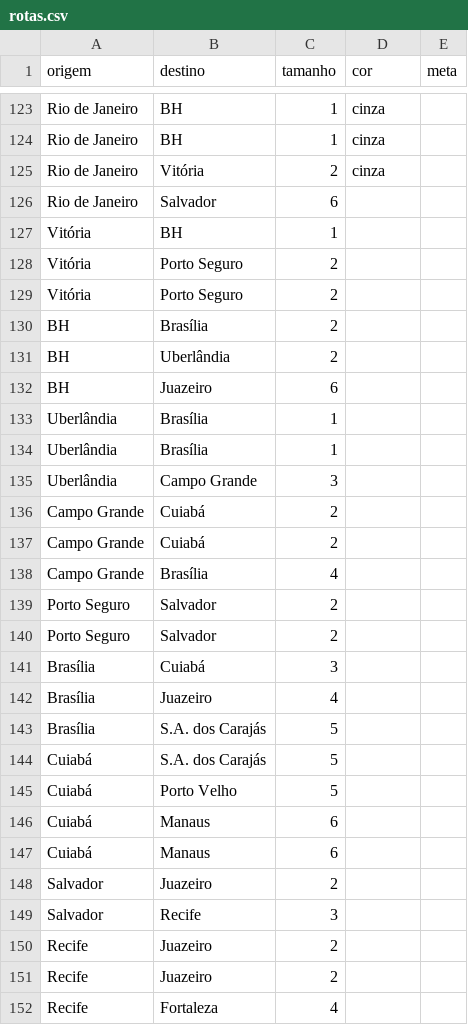
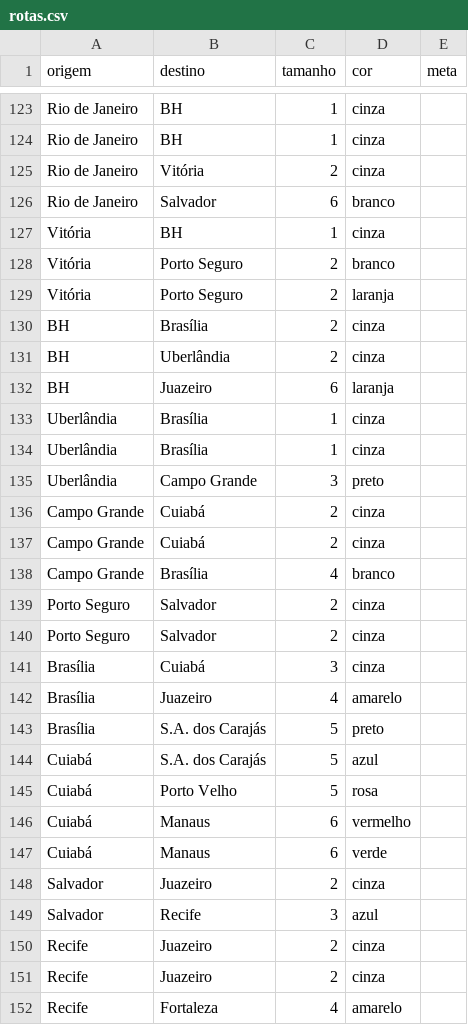
Before and after one commit to dttjader/tkttoridebrasil, a CSV file: public/rotas.csv, drawn as a sheet; only a part is shown, gaps mark what is left out; the diff covers the shown part only.

Commit message:
Update routes in rotas.csv
Removed several routes and added new routes with colors.

```diff
--- a/public/rotas.csv
+++ b/public/rotas.csv
@@ -125,28 +125,28 @@ Rio de Janeiro,BH,1,cinza,
 Rio de Janeiro,Vitória,2,cinza,
-Rio de Janeiro,Salvador,6,,
-Vitória,BH,1,,
-Vitória,Porto Seguro,2,,
-Vitória,Porto Seguro,2,,
-BH,Brasília,2,,
-BH,Uberlândia,2,,
-BH,Juazeiro,6,,
-Uberlândia,Brasília,1,,
-Uberlândia,Brasília,1,,
-Uberlândia,Campo Grande,3,,
-Campo Grande,Cuiabá,2,,
-Campo Grande,Cuiabá,2,,
-Campo Grande,Brasília,4,,
-Porto Seguro,Salvador,2,,
-Porto Seguro,Salvador,2,,
-Brasília,Cuiabá,3,,
-Brasília,Juazeiro,4,,
-Brasília,S.A. dos Carajás,5,,
-Cuiabá,S.A. dos Carajás,5,,
-Cuiabá,Porto Velho,5,,
-Cuiabá,Manaus,6,,
-Cuiabá,Manaus,6,,
-Salvador,Juazeiro,2,,
-Salvador,Recife,3,,
-Recife,Juazeiro,2,,
-Recife,Juazeiro,2,,
-Recife,Fortaleza,4,,
+Rio de Janeiro,Salvador,6,branco,
+Vitória,BH,1,cinza,
+Vitória,Porto Seguro,2,branco,
+Vitória,Porto Seguro,2,laranja,
+BH,Brasília,2,cinza,
+BH,Uberlândia,2,cinza,
+BH,Juazeiro,6,laranja,
+Uberlândia,Brasília,1,cinza,
+Uberlândia,Brasília,1,cinza,
+Uberlândia,Campo Grande,3,preto,
+Campo Grande,Cuiabá,2,cinza,
+Campo Grande,Cuiabá,2,cinza,
+Campo Grande,Brasília,4,branco,
+Porto Seguro,Salvador,2,cinza,
+Porto Seguro,Salvador,2,cinza,
+Brasília,Cuiabá,3,cinza,
+Brasília,Juazeiro,4,amarelo,
+Brasília,S.A. dos Carajás,5,preto,
+Cuiabá,S.A. dos Carajás,5,azul,
+Cuiabá,Porto Velho,5,rosa,
+Cuiabá,Manaus,6,vermelho,
+Cuiabá,Manaus,6,verde,
+Salvador,Juazeiro,2,cinza,
+Salvador,Recife,3,azul,
+Recife,Juazeiro,2,cinza,
+Recife,Juazeiro,2,cinza,
+Recife,Fortaleza,4,amarelo,
```
Also changed, not shown: 34 edited cells elsewhere in this file.
